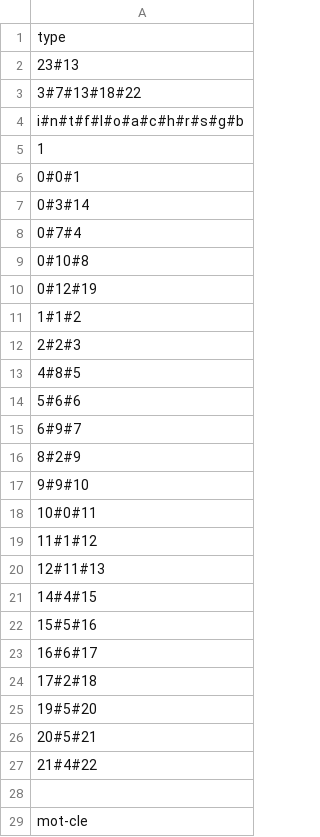
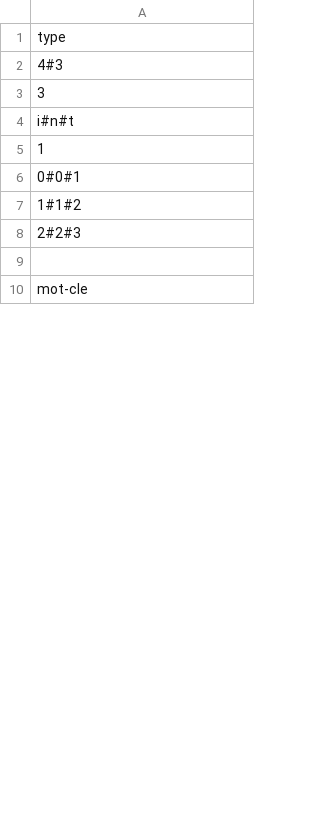
Before and after one commit to MrJordison/Compiler, a CSV file: src/lexical_part2.csv (was src/datas.csv), drawn as a sheet; only a part is shown; the diff covers the shown part only.

```diff
--- a/src/datas.csv
+++ b/src/lexical_part2.csv
@@ -1,28 +1,9 @@
 type
-23#13
-3#7#13#18#22
-i#n#t#f#l#o#a#c#h#r#s#g#b
+4#3
+3
+i#n#t
 1
 0#0#1
-0#3#14
-0#7#4
-0#10#8
-0#12#19
 1#1#2
 2#2#3
-4#8#5
-5#6#6
-6#9#7
-8#2#9
-9#9#10
-10#0#11
-11#1#12
-12#11#13
-14#4#15
-15#5#16
-16#6#17
-17#2#18
-19#5#20
-20#5#21
-21#4#22
 
```
Also changed, not shown: 13 added rows, 11 removed rows, 1 moved row and 25 edited cells elsewhere in this file, 4 other files.
